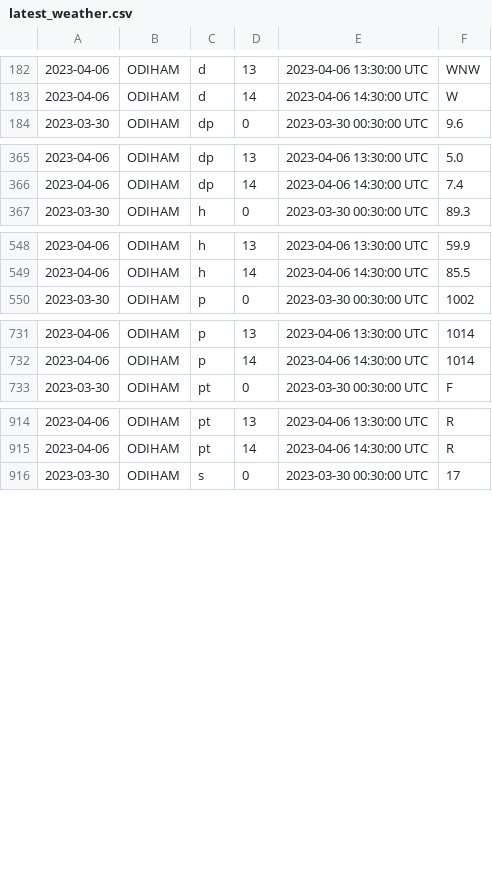
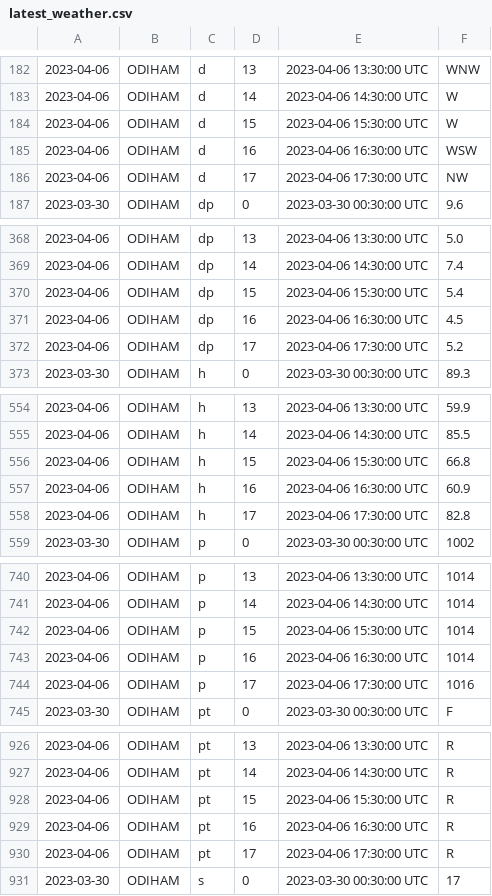
Before and after one commit to ukfh/weather, a CSV file: R/latest_weather.csv, drawn as a sheet; only a part is shown, gaps mark what is left out; the diff covers the shown part only.

```diff
--- a/R/latest_weather.csv
+++ b/R/latest_weather.csv
@@ -183,2 +183,5 @@
 2023-04-06	ODIHAM	d	14	2023-04-06 14:30:00 UTC	W
+2023-04-06	ODIHAM	d	15	2023-04-06 15:30:00 UTC	W
+2023-04-06	ODIHAM	d	16	2023-04-06 16:30:00 UTC	WSW
+2023-04-06	ODIHAM	d	17	2023-04-06 17:30:00 UTC	NW
 2023-03-30	ODIHAM	dp	0	2023-03-30 00:30:00 UTC	9.6
@@ -366,2 +369,5 @@
 2023-04-06	ODIHAM	dp	14	2023-04-06 14:30:00 UTC	7.4
+2023-04-06	ODIHAM	dp	15	2023-04-06 15:30:00 UTC	5.4
+2023-04-06	ODIHAM	dp	16	2023-04-06 16:30:00 UTC	4.5
+2023-04-06	ODIHAM	dp	17	2023-04-06 17:30:00 UTC	5.2
 2023-03-30	ODIHAM	h	0	2023-03-30 00:30:00 UTC	89.3
@@ -549,2 +555,5 @@
 2023-04-06	ODIHAM	h	14	2023-04-06 14:30:00 UTC	85.5
+2023-04-06	ODIHAM	h	15	2023-04-06 15:30:00 UTC	66.8
+2023-04-06	ODIHAM	h	16	2023-04-06 16:30:00 UTC	60.9
+2023-04-06	ODIHAM	h	17	2023-04-06 17:30:00 UTC	82.8
 2023-03-30	ODIHAM	p	0	2023-03-30 00:30:00 UTC	1002
@@ -732,2 +741,5 @@
 2023-04-06	ODIHAM	p	14	2023-04-06 14:30:00 UTC	1014
+2023-04-06	ODIHAM	p	15	2023-04-06 15:30:00 UTC	1014
+2023-04-06	ODIHAM	p	16	2023-04-06 16:30:00 UTC	1014
+2023-04-06	ODIHAM	p	17	2023-04-06 17:30:00 UTC	1016
 2023-03-30	ODIHAM	pt	0	2023-03-30 00:30:00 UTC	F
@@ -915,2 +927,5 @@
 2023-04-06	ODIHAM	pt	14	2023-04-06 14:30:00 UTC	R
+2023-04-06	ODIHAM	pt	15	2023-04-06 15:30:00 UTC	R
+2023-04-06	ODIHAM	pt	16	2023-04-06 16:30:00 UTC	R
+2023-04-06	ODIHAM	pt	17	2023-04-06 17:30:00 UTC	R
 2023-03-30	ODIHAM	s	0	2023-03-30 00:30:00 UTC	17
```
Also changed, not shown: 12 added rows elsewhere in this file, 1 other file.
